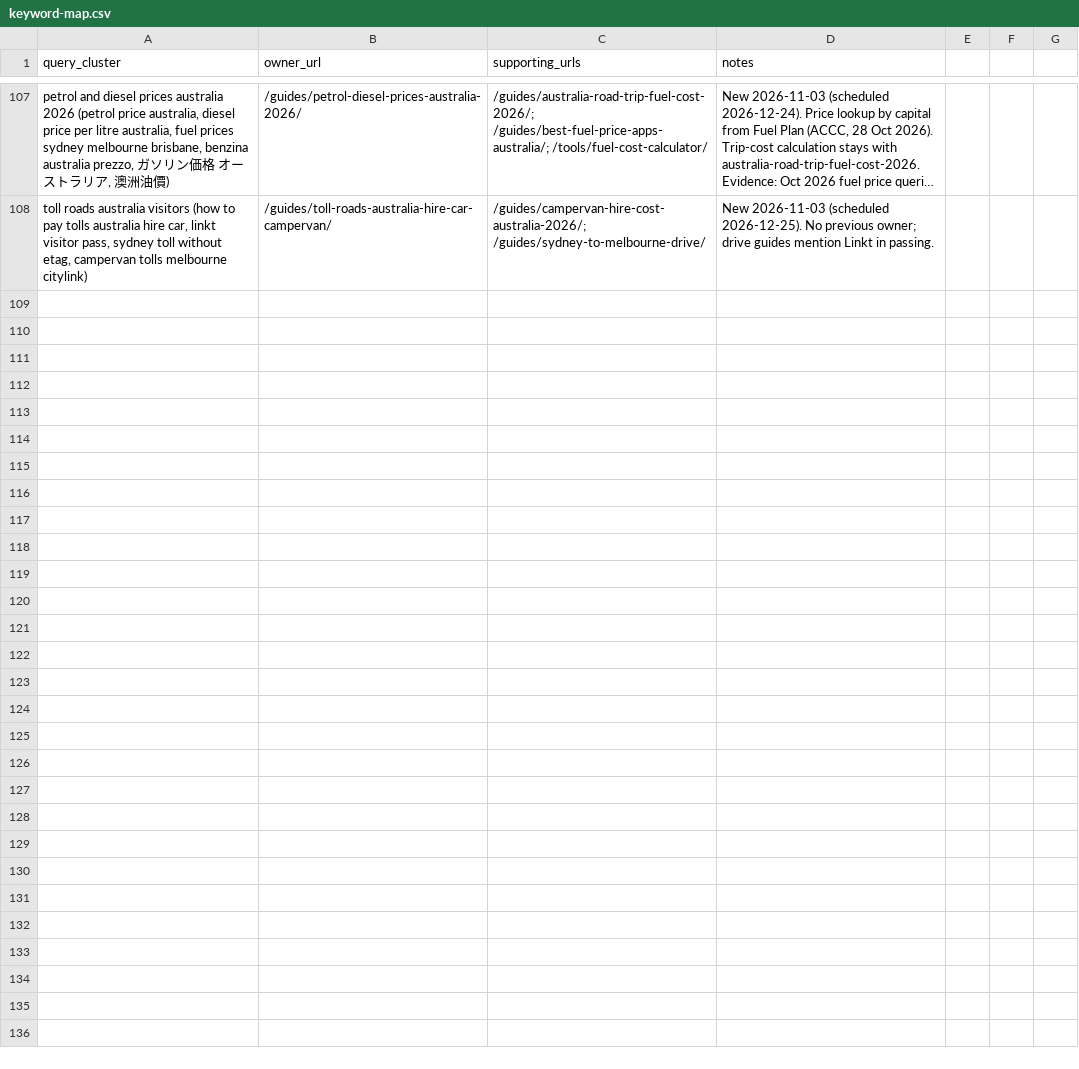
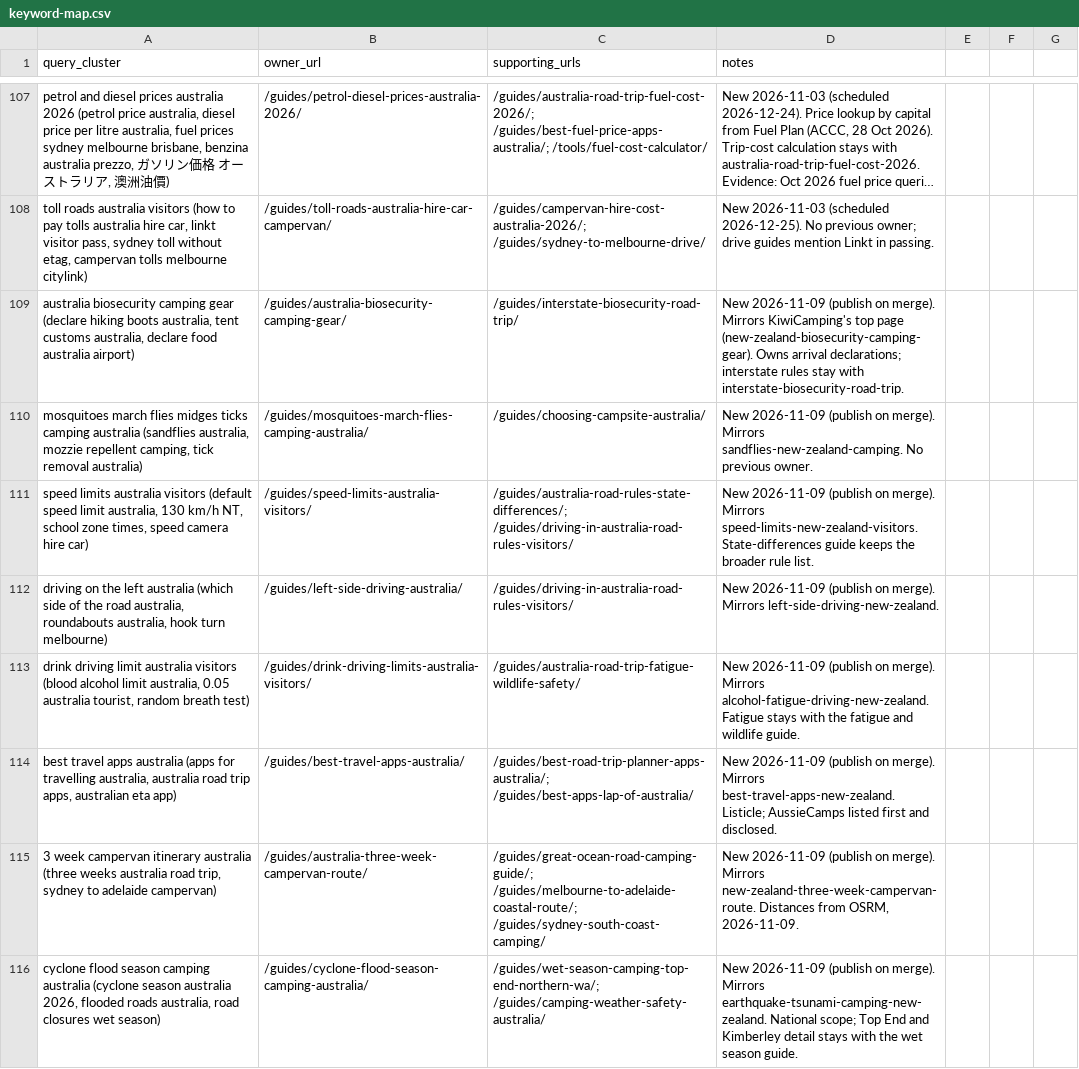
Before and after one commit to CristianRus4/aussiecamps-web, a CSV file: docs/growth/audit/keyword-map.csv, drawn as a sheet; only a part is shown, gaps mark what is left out; long unchanged cells end in …; the diff names each change by its address in the sheet, - before the commit and + after, or states it on an @@ line.

```diff
--- a/docs/growth/audit/keyword-map.csv
+++ b/docs/growth/audit/keyword-map.csv
+row 109: australia biosecurity camping gear (declare hiking boots australia, tent customs australia, declare food australia airport) | /guides/australia-biosecurity-camping-gear/ | /guides/interstate-biosecurity-road-trip/ | New 2026-11-09 (publish on merge). Mirrors KiwiCamping's top page (new-zealand-biosecurity-camping-gear). Owns arrival declarations; interstate rules stay with interstate-biosecurity-road-trip.
+row 110: mosquitoes march flies midges ticks camping australia (sandflies australia, mozzie repellent camping, tick removal australia) | /guides/mosquitoes-march-flies-camping-australia/ | /guides/choosing-campsite-australia/ | New 2026-11-09 (publish on merge). Mirrors sandflies-new-zealand-camping. No previous owner.
+row 111: speed limits australia visitors (default speed limit australia, 130 km/h NT, school zone times, speed camera hire car) | /guides/speed-limits-australia-visitors/ | /guides/australia-road-rules-state-differences/; /guides/driving-in-australia-road-rules-visitors/ | New 2026-11-09 (publish on merge). Mirrors speed-limits-new-zealand-visitors. State-differences guide keeps the broader rule list.
+row 112: driving on the left australia (which side of the road australia, roundabouts australia, hook turn melbourne) | /guides/left-side-driving-australia/ | /guides/driving-in-australia-road-rules-visitors/ | New 2026-11-09 (publish on merge). Mirrors left-side-driving-new-zealand.
+row 113: drink driving limit australia visitors (blood alcohol limit australia, 0.05 australia tourist, random breath test) | /guides/drink-driving-limits-australia-visitors/ | /guides/australia-road-trip-fatigue-wildlife-safety/ | New 2026-11-09 (publish on merge). Mirrors alcohol-fatigue-driving-new-zealand. Fatigue stays with the fatigue and wildlife guide.
+row 114: best travel apps australia (apps for travelling australia, australia road trip apps, australian eta app) | /guides/best-travel-apps-australia/ | /guides/best-road-trip-planner-apps-australia/; /guides/best-apps-lap-of-australia/ | New 2026-11-09 (publish on merge). Mirrors best-travel-apps-new-zealand. Listicle; AussieCamps listed first and disclosed.
+row 115: 3 week campervan itinerary australia (three weeks australia road trip, sydney to adelaide campervan) | /guides/australia-three-week-campervan-route/ | /guides/great-ocean-road-camping-guide/; /guides/melbourne-to-adelaide-coastal-route/; /guides/sydney-south-coast-camping/ | New 2026-11-09 (publish on merge). Mirrors new-zealand-three-week-campervan-route. Distances from OSRM, 2026-11-09.
+row 116: cyclone flood season camping australia (cyclone season australia 2026, flooded roads australia, road closures wet season) | /guides/cyclone-flood-season-camping-australia/ | /guides/wet-season-camping-top-end-northern-wa/; /guides/camping-weather-safety-australia/ | New 2026-11-09 (publish on merge). Mirrors earthquake-tsunami-camping-new-zealand. National scope; Top End and Kimberley detail stays with the wet season guide.
```
Also changed, not shown: docs/growth/changelog.csv, 42 other files.
